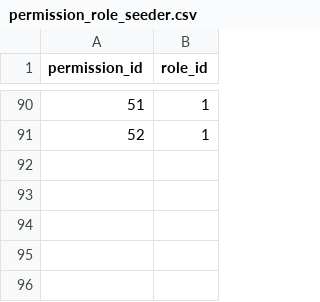
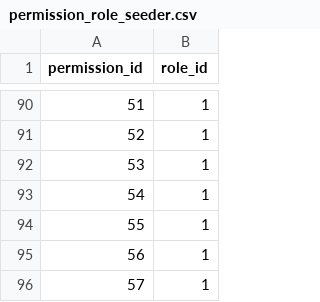
Before and after one commit to Farhadsurani/diversity, a CSV file: public/csv/permission_role_seeder.csv, drawn as a sheet; only a part is shown, gaps mark what is left out; the diff names each change by its address in the sheet, - before the commit and + after, or states it on an @@ line.

```diff
--- a/public/csv/permission_role_seeder.csv
+++ b/public/csv/permission_role_seeder.csv
+row 92: 53 | 1
+row 93: 54 | 1
+row 94: 55 | 1
+row 95: 56 | 1
+row 96: 57 | 1
```
Also changed, not shown: public/csv/menus_seeder.csv, public/csv/modules_seeder.csv, 31 other files.
